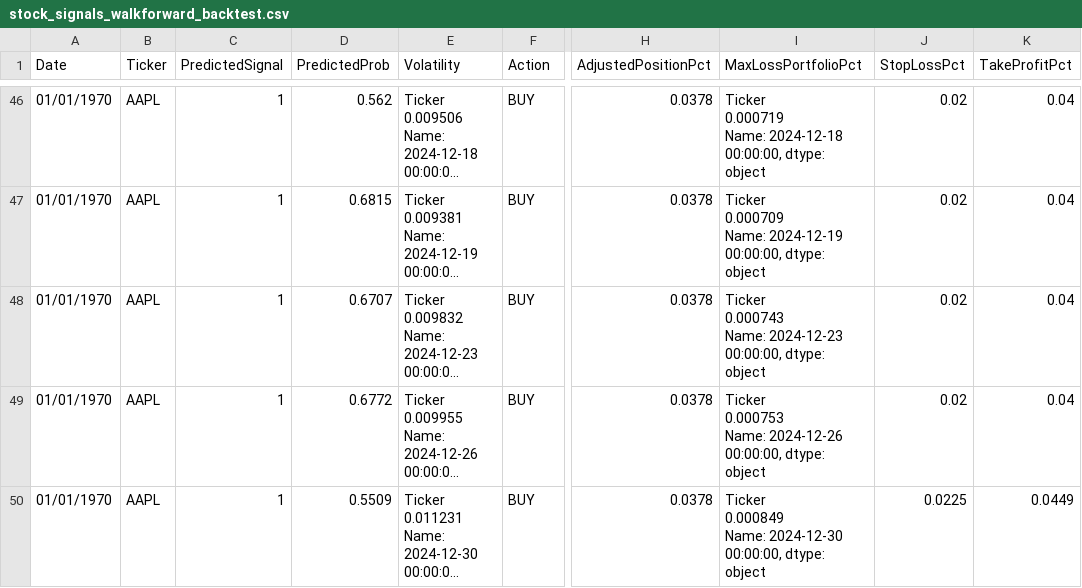
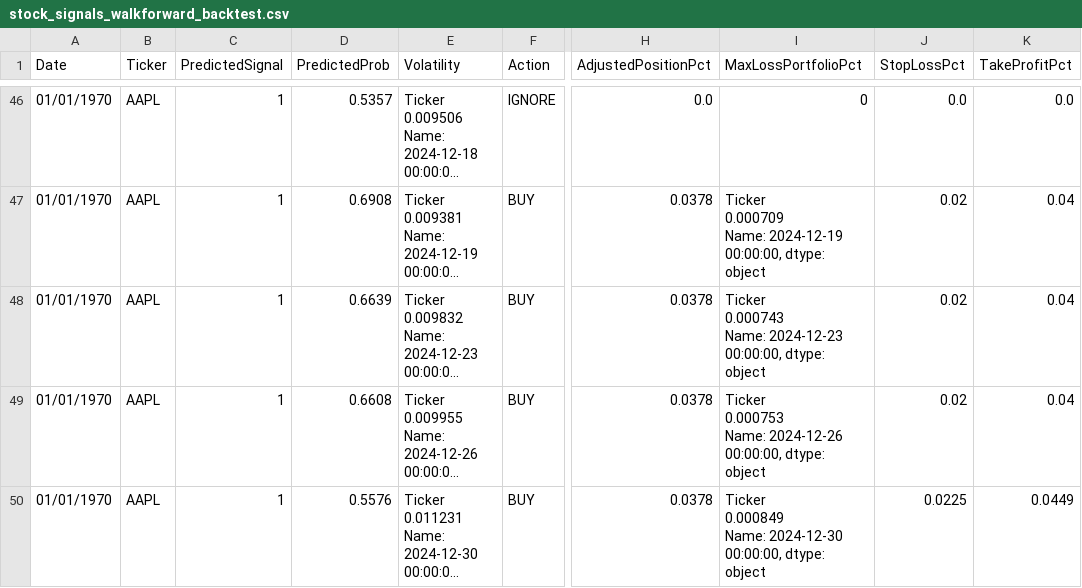
Before and after one commit to nolknies/temp, a CSV file: stock_signals_walkforward_backtest.csv, drawn as a sheet; only a part is shown, gaps mark what is left out; long unchanged cells end in …; ↵ is a line break in a cell; the diff covers the shown part only; the diff names each change by its address in the sheet, - before the commit and + after, or states it on an @@ line.

```diff
--- a/stock_signals_walkforward_backtest.csv
+++ b/stock_signals_walkforward_backtest.csv
-D46 (PredictedProb): 0.562
+D46 (PredictedProb): 0.5357
-F46 (Action): BUY
+F46 (Action): IGNORE
-H46 (AdjustedPositionPct): 0.0378
+H46 (AdjustedPositionPct): 0.0
-I46 (MaxLossPortfolioPct): Ticker ↵ 0.000719 ↵ Name: 2024-12-18 00:00:00, dtype: object
+I46 (MaxLossPortfolioPct): 0
-J46 (StopLossPct): 0.02
+J46 (StopLossPct): 0.0
-K46 (TakeProfitPct): 0.04
+K46 (TakeProfitPct): 0.0
-D47 (PredictedProb): 0.6815
+D47 (PredictedProb): 0.6908
-D48 (PredictedProb): 0.6707
+D48 (PredictedProb): 0.6639
-D49 (PredictedProb): 0.6772
+D49 (PredictedProb): 0.6608
-D50 (PredictedProb): 0.5509
+D50 (PredictedProb): 0.5576
```
Also changed, not shown: 61 edited cells elsewhere in this file.
